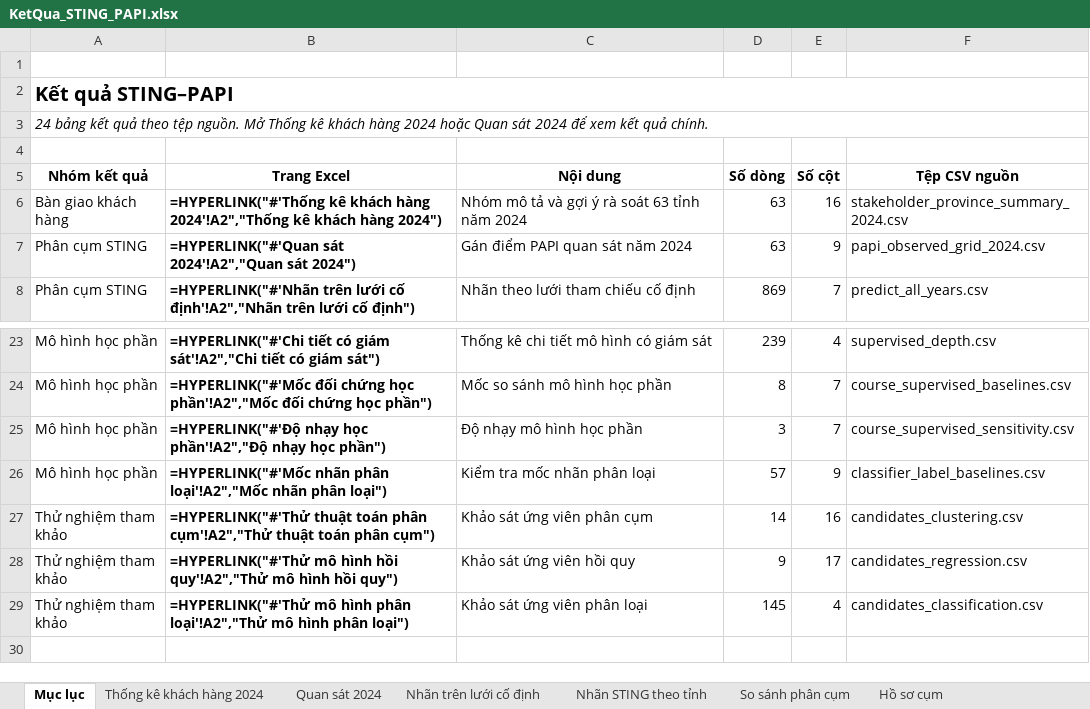
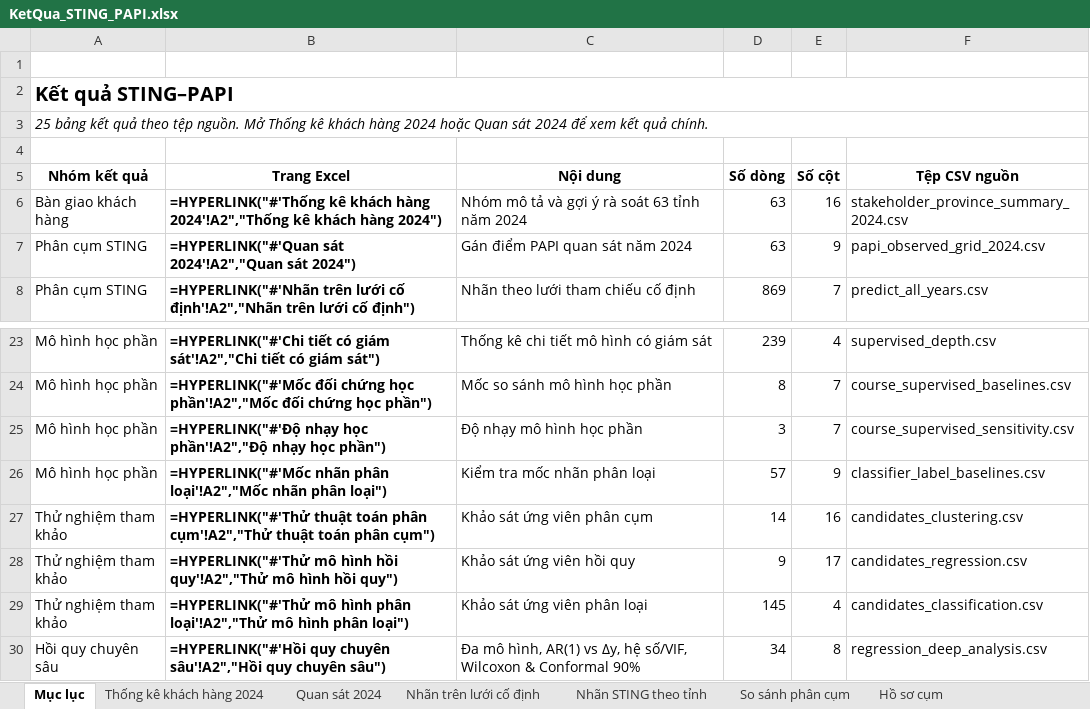
Before and after one commit to JasonTM17/Grid_Based_Sociology, an Excel workbook: results/KetQua_STING_PAPI.xlsx, sheet Mục lục, drawn as a sheet; only a part is shown, gaps mark what is left out; values as stored, in another font and other column widths than the file's, no borders; formulas without a stored value are shown as written; table styles not drawn; the diff names each change by its address in the sheet, - before the commit and + after, or states it on an @@ line.

Commit message:
feat: add 17-model regression benchmark, AR(1) vs delta decomposition, VIF, and conformal intervals

```diff
--- a/results/KetQua_STING_PAPI.xlsx (sheet Mục lục)
+++ b/results/KetQua_STING_PAPI.xlsx (sheet Mục lục)
-A3 (Nhóm kết quả): 24 bảng kết…
+A3 (Nhóm kết quả): 25 bảng kết…
+row 30: Hồi quy chuyên sâu | =HYPERLINK("#'Hồi quy chuyên sâu'!A2","Hồi quy chuyên sâu") | Đa mô hình, AR(1) vs Δy, hệ số/VIF, Wilcoxon & Conformal 90% | 34 | 8 | regression_deep_analysis.csv
```
Also changed, not shown: other sheet tabs, submissions/Nhom15_STING_PAPI/results/KetQua_STING_PAPI.xlsx, 38 other files.
